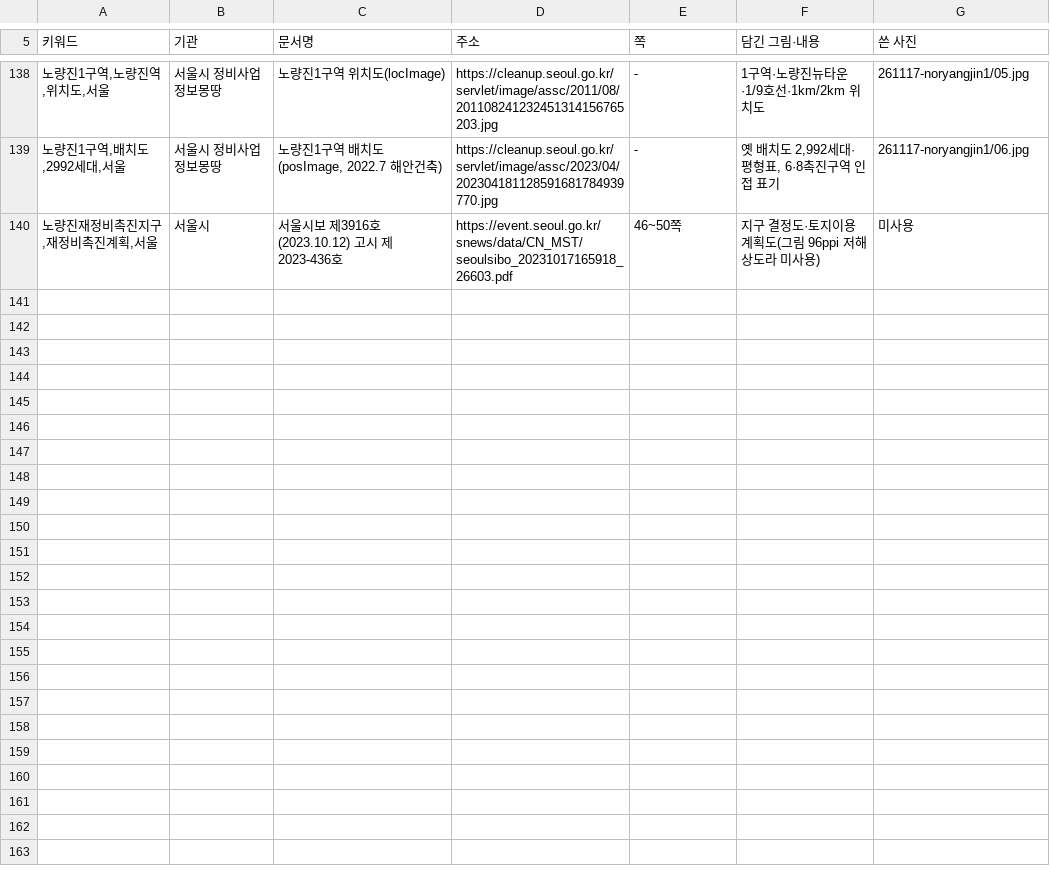
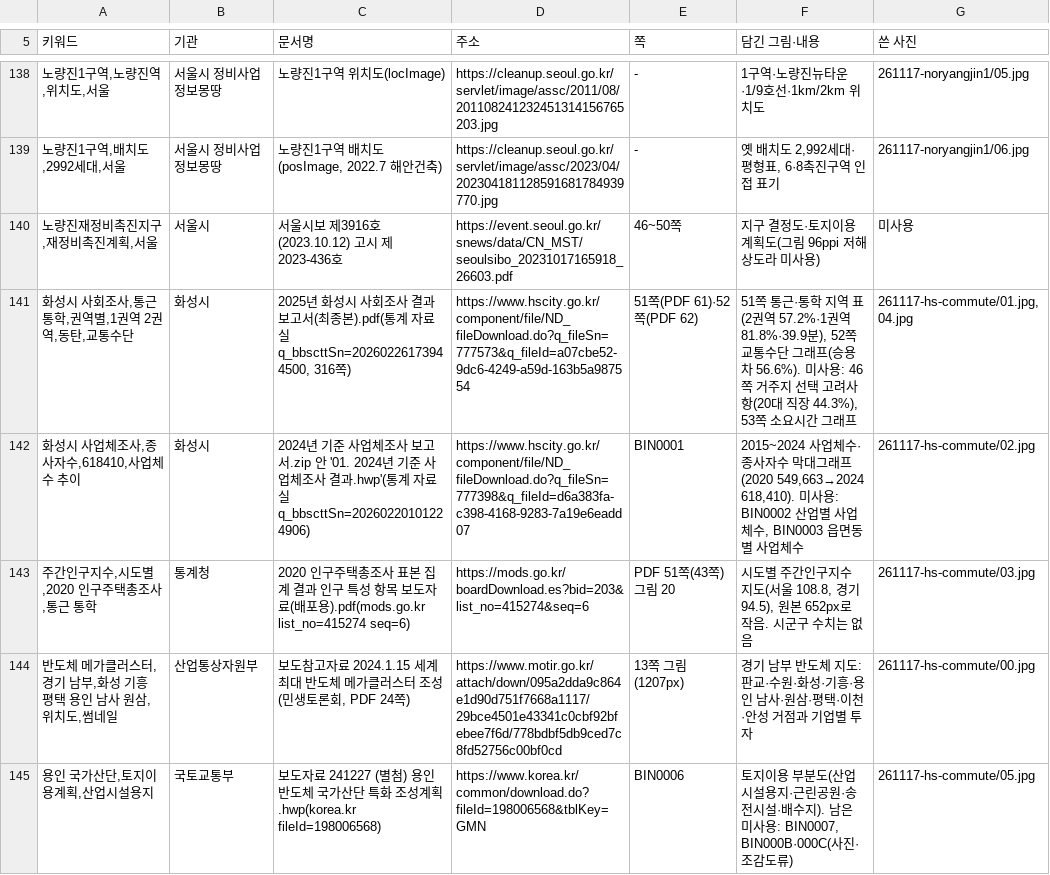
Before and after one commit to min123172317-max/blog-images, a TSV file: addressbook.tsv, drawn as a sheet; only a part is shown, gaps mark what is left out; the diff names each change by its address in the sheet, - before the commit and + after, or states it on an @@ line.

```diff
--- a/addressbook.tsv
+++ b/addressbook.tsv
+row 141: 화성시 사회조사,통근 통학,권역별,1권역 2권역,동탄,교통수단 | 화성시 | 2025년 화성시 사회조사 결과보고서(최종본).pdf(통계 자료실 q_bbscttSn=20260226173944500, 316쪽) | https://www.hscity.go.kr/component/file/ND_fileDownload.do?q_fileSn=777573&q_fileId=a07cbe52-9dc6-4249-a59d-163b5a987554 | 51쪽(PDF 61)·52쪽(PDF 62) | 51쪽 통근·통학 지역 표(2권역 57.2%·1권역 81.8%·39.9분), 52쪽 교통수단 그래프(승용차 56.6%). 미사용: 46쪽 거주지 선택 고려사항(20대 직장 44.3%), 53쪽 소요시간 그래프 | 261117-hs-commute/01.jpg, 04.jpg
+row 142: 화성시 사업체조사,종사자수,618410,사업체수 추이 | 화성시 | 2024년 기준 사업체조사 보고서.zip 안 '01. 2024년 기준 사업체조사 결과.hwp'(통계 자료실 q_bbscttSn=20260220101224906) | https://www.hscity.go.kr/component/file/ND_fileDownload.do?q_fileSn=777398&q_fileId=d6a383fa-c398-4168-9283-7a19e6eadd07 | BIN0001 | 2015~2024 사업체수·종사자수 막대그래프(2020 549,663→2024 618,410). 미사용: BIN0002 산업별 사업체수, BIN0003 읍면동별 사업체수 | 261117-hs-commute/02.jpg
+row 143: 주간인구지수,시도별,2020 인구주택총조사,통근 통학 | 통계청 | 2020 인구주택총조사 표본 집계 결과 인구 특성 항목 보도자료(배포용).pdf(mods.go.kr list_no=415274 seq=6) | https://mods.go.kr/boardDownload.es?bid=203&list_no=415274&seq=6 | PDF 51쪽(43쪽) 그림 20 | 시도별 주간인구지수 지도(서울 108.8, 경기 94.5), 원본 652px로 작음. 시군구 수치는 없음 | 261117-hs-commute/03.jpg
+row 144: 반도체 메가클러스터,경기 남부,화성 기흥 평택 용인 남사 원삼,위치도,썸네일 | 산업통상자원부 | 보도참고자료 2024.1.15 세계 최대 반도체 메가클러스터 조성(민생토론회, PDF 24쪽) | https://www.motir.go.kr/attach/down/095a2dda9c864e1d90d751f7668a1117/29bce4501e43341c0cbf92bfebee7f6d/778bdbf5db9ced7c8fd52756c00bf0cd | 13쪽 그림(1207px) | 경기 남부 반도체 지도: 판교·수원·화성·기흥·용인 남사·원삼·평택·이천·안성 거점과 기업별 투자 | 261117-hs-commute/00.jpg
+row 145: 용인 국가산단,토지이용계획,산업시설용지 | 국토교통부 | 보도자료 241227 (별첨) 용인 반도체 국가산단 특화 조성계획.hwp(korea.kr fileId=198006568) | https://www.korea.kr/common/download.do?fileId=198006568&tblKey=GMN | BIN0006 | 토지이용 부분도(산업시설용지·근린공원·송전시설·배수지). 남은 미사용: BIN0007, BIN000B·000C(사진·조감도류) | 261117-hs-commute/05.jpg
```
Also changed, not shown: 6 other files.
